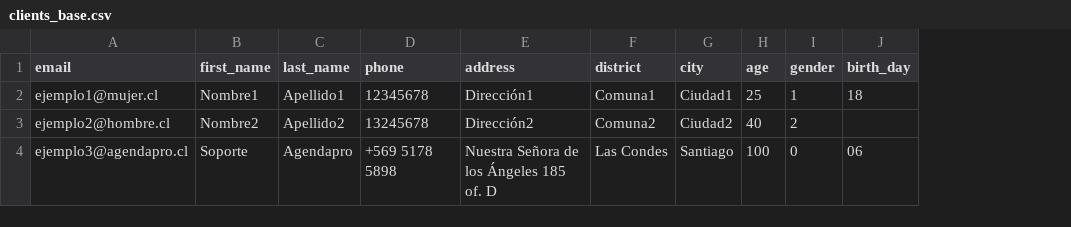
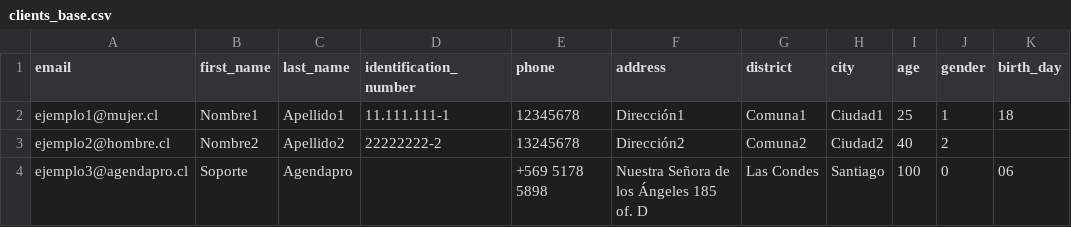
Before and after one commit to nayhibsonga/agendapro, a CSV file: public/clients_base.csv, drawn as a sheet; only a part is shown; the diff names each change by its address in the sheet, - before the commit and + after, or states it on an @@ line.

Commit message:
Feedback LBDC, rut en excel y csv.

```diff
--- a/public/clients_base.csv
+++ b/public/clients_base.csv
+column D (identification_number), rows 2-3: 11.111.111-1 | 22222222-2
```
Also changed, not shown: 2 other files.
